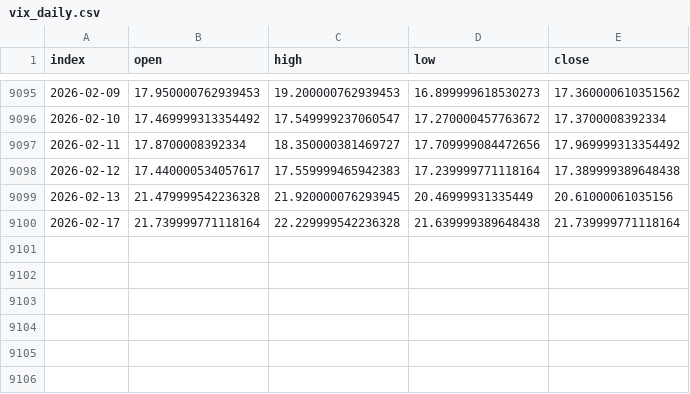
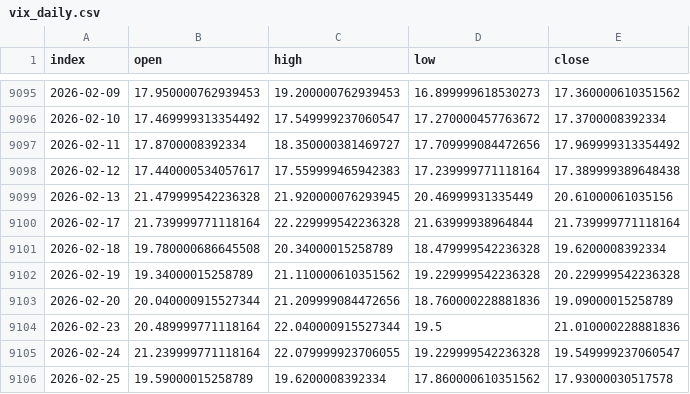
Before and after one commit to nickwilliamsdev/treetrader, a CSV file: hist_data/kaggle/vix_daily.csv, drawn as a sheet; only a part is shown, gaps mark what is left out.

```diff
--- a/hist_data/kaggle/vix_daily.csv
+++ b/hist_data/kaggle/vix_daily.csv
@@ -9099,2 +9099,8 @@ index,open,high,low,close
 2026-02-13,21.479999542236328,21.920000076293945,20.46999931335449,20.61000061035156
-2026-02-17,21.739999771118164,22.229999542236328,21.639999389648438,21.739999771118164
+2026-02-17,21.739999771118164,22.229999542236328,21.63999938964844,21.739999771118164
+2026-02-18,19.780000686645508,20.34000015258789,18.479999542236328,19.6200008392334
+2026-02-19,19.34000015258789,21.110000610351562,19.229999542236328,20.229999542236328
+2026-02-20,20.040000915527344,21.209999084472656,18.760000228881836,19.09000015258789
+2026-02-23,20.489999771118164,22.040000915527344,19.5,21.010000228881836
+2026-02-24,21.239999771118164,22.079999923706055,19.229999542236328,19.549999237060547
+2026-02-25,19.59000015258789,19.6200008392334,17.860000610351562,17.93000030517578
```
Also changed, not shown: 5 other files.
